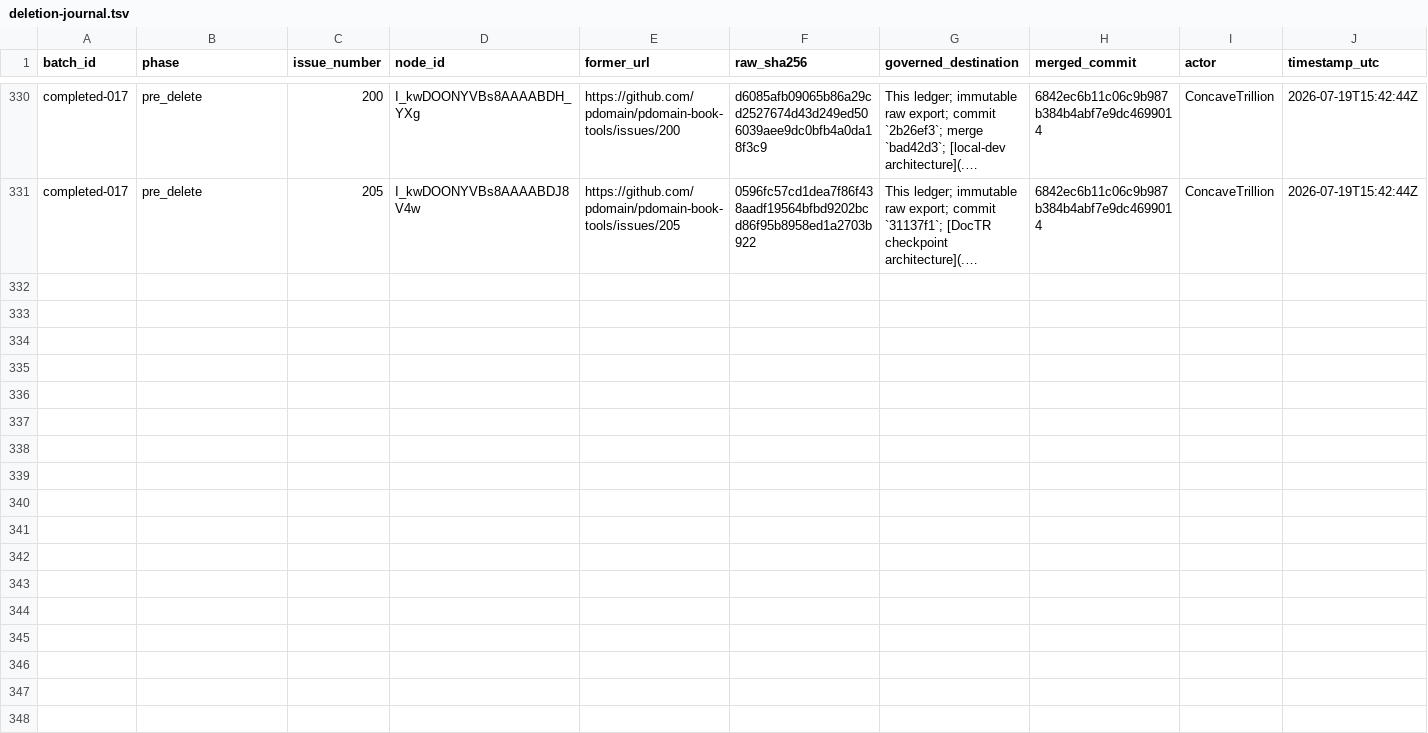
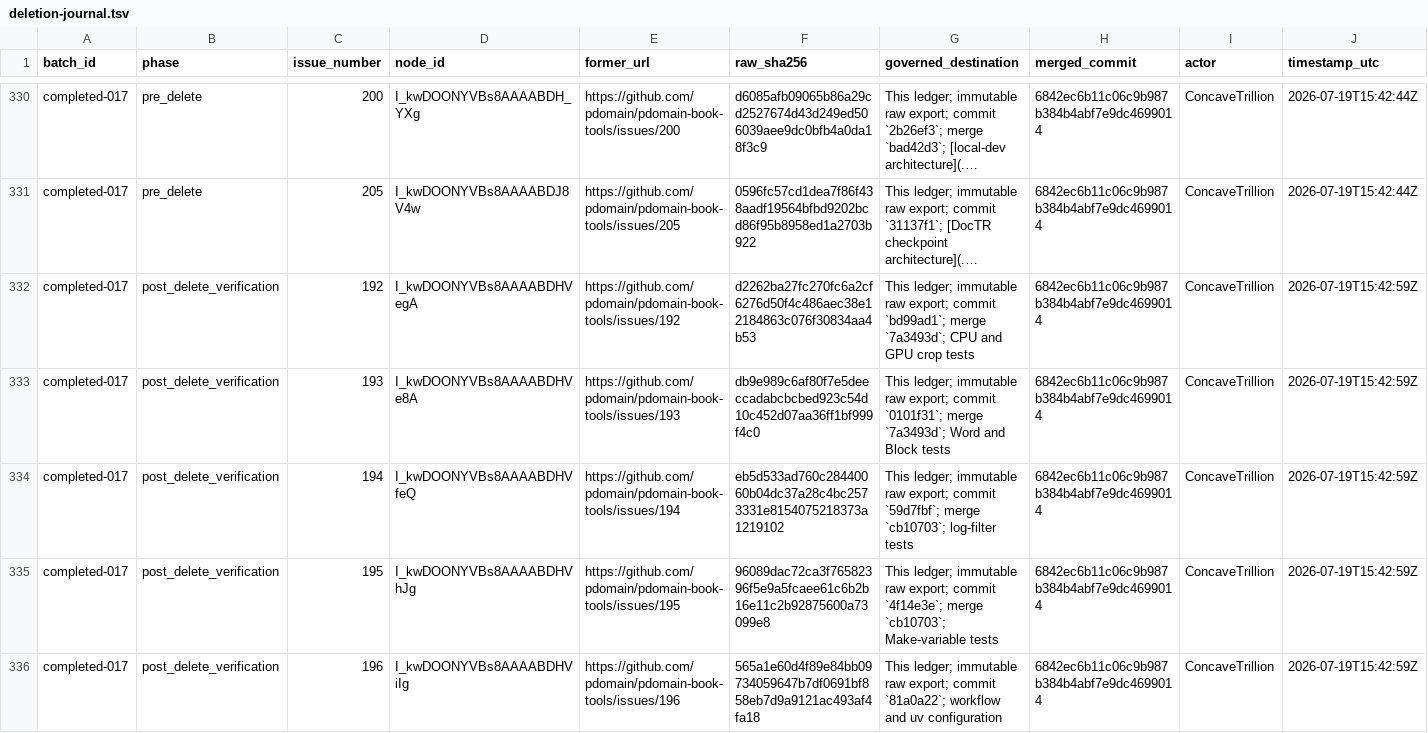
Before and after one commit to pdomain/pdomain-book-tools, a TSV file: migration/github-issues/deletion-journal.tsv, drawn as a sheet; only a part is shown, gaps mark what is left out; long unchanged cells end in …; rows hold the shown columns only; the diff covers the shown part only; the diff names each change by its address in the sheet, - before the commit and + after, or states it on an @@ line.

Commit message:
docs: verify deleted batch completed-017

```diff
--- a/migration/github-issues/deletion-journal.tsv
+++ b/migration/github-issues/deletion-journal.tsv
+row 332: completed-017 | post_delete_verification | 192 | I_kwDOONYVBs8AAAABDHVegA | https://github.com/pdomain/pdomain-book-tools/issues/192 | d2262ba27fc270fc6a2cf6276d50f4c486aec38e12184863c076f30834aa4b53 | This ledger; immutable raw export; commit `bd99ad1`; merge `7a3493d`; CPU and GPU crop tests | 6842ec6b11c06c9b987b384b4abf7e9dc4699014 | ConcaveTrillion | 2026-07-19T15:42:59Z
+row 333: completed-017 | post_delete_verification | 193 | I_kwDOONYVBs8AAAABDHVe8A | https://github.com/pdomain/pdomain-book-tools/issues/193 | db9e989c6af80f7e5deeccadabcbcbed923c54d10c452d07aa36ff1bf999f4c0 | This ledger; immutable raw export; commit `0101f31`; merge `7a3493d`; Word and Block tests | 6842ec6b11c06c9b987b384b4abf7e9dc4699014 | ConcaveTrillion | 2026-07-19T15:42:59Z
+row 334: completed-017 | post_delete_verification | 194 | I_kwDOONYVBs8AAAABDHVfeQ | https://github.com/pdomain/pdomain-book-tools/issues/194 | eb5d533ad760c28440060b04dc37a28c4bc2573331e8154075218373a1219102 | This ledger; immutable raw export; commit `59d7fbf`; merge `cb10703`; log-filter tests | 6842ec6b11c06c9b987b384b4abf7e9dc4699014 | ConcaveTrillion | 2026-07-19T15:42:59Z
+row 335: completed-017 | post_delete_verification | 195 | I_kwDOONYVBs8AAAABDHVhJg | https://github.com/pdomain/pdomain-book-tools/issues/195 | 96089dac72ca3f76582396f5e9a5fcaee61c6b2b16e11c2b92875600a73099e8 | This ledger; immutable raw export; commit `4f14e3e`; merge `cb10703`; Make-variable tests | 6842ec6b11c06c9b987b384b4abf7e9dc4699014 | ConcaveTrillion | 2026-07-19T15:42:59Z
+row 336: completed-017 | post_delete_verification | 196 | I_kwDOONYVBs8AAAABDHViIg | https://github.com/pdomain/pdomain-book-tools/issues/196 | 565a1e60d4f89e84bb09734059647b7df0691bf858eb7d9a9121ac493af4fa18 | This ledger; immutable raw export; commit `81a0a22`; workflow and uv configuration | 6842ec6b11c06c9b987b384b4abf7e9dc4699014 | ConcaveTrillion | 2026-07-19T15:42:59Z
```
Also changed, not shown: 5 added rows elsewhere in this file.
